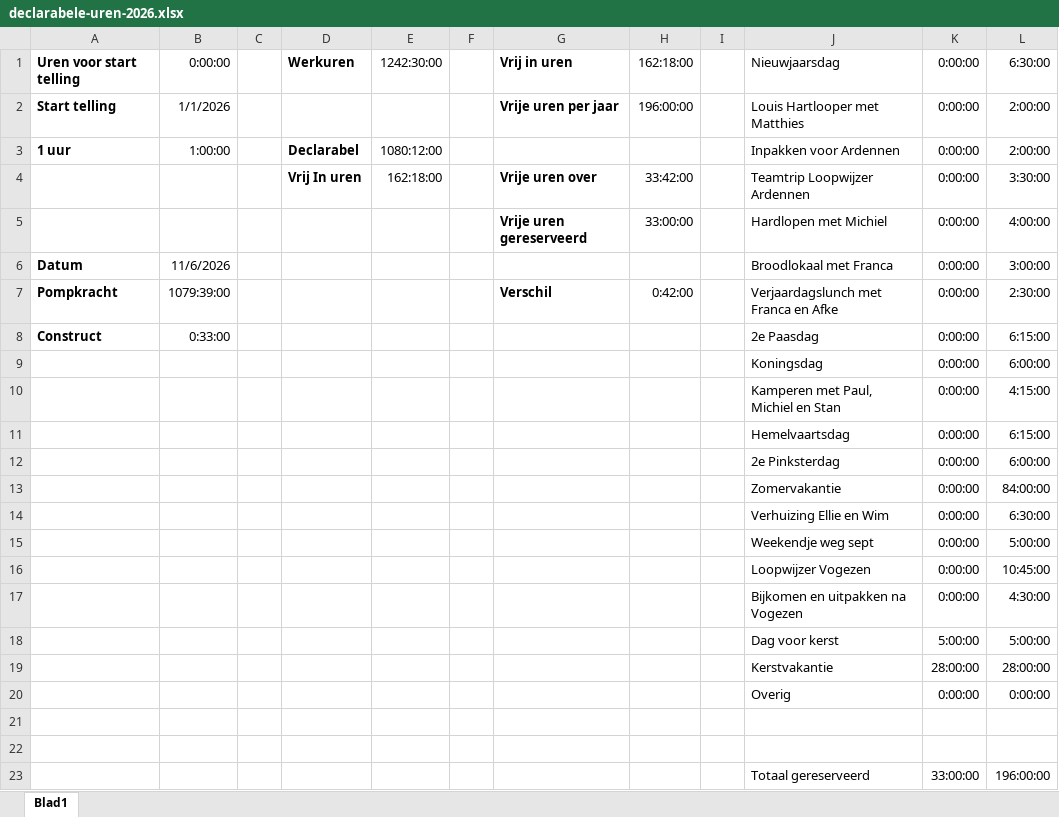
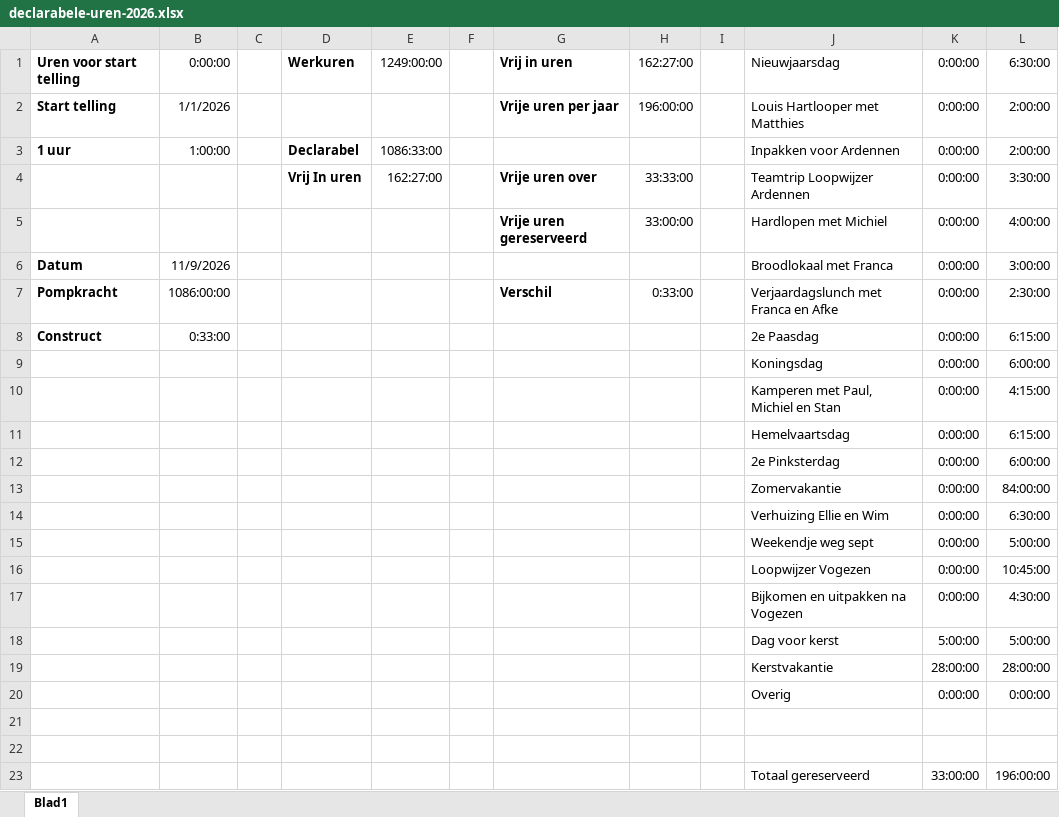
Before and after one commit to martijnvanderwoud/vault, an Excel workbook: data/declarabele-uren-2026.xlsx, sheet Blad1, drawn as a sheet; values as stored, in another font and other column widths than the file's, no borders; the diff names each change by its address in the sheet, - before the commit and + after, or states it on an @@ line.

Commit message:
auto: vault bijgewerkt 2026-11-09 21:00

```diff
--- a/data/declarabele-uren-2026.xlsx (sheet Blad1)
+++ b/data/declarabele-uren-2026.xlsx (sheet Blad1)
-E1: 1242:30:00
+E1: 1249:00:00
-H1: 162:18:00
+H1: 162:27:00
-E3: 1080:12:00
+E3: 1086:33:00
-E4: 162:18:00
+E4: 162:27:00
-H4: 33:42:00
+H4: 33:33:00
-B6: 11/6/2026
+B6: 11/9/2026
-B7: 1079:39:00
+B7: 1086:00:00
-H7: 0:42:00
+H7: 0:33:00
```
